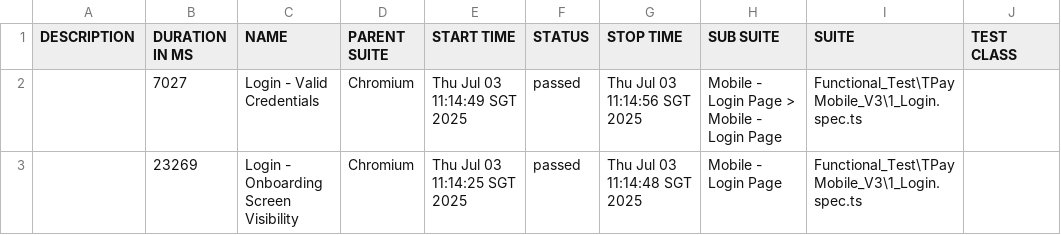
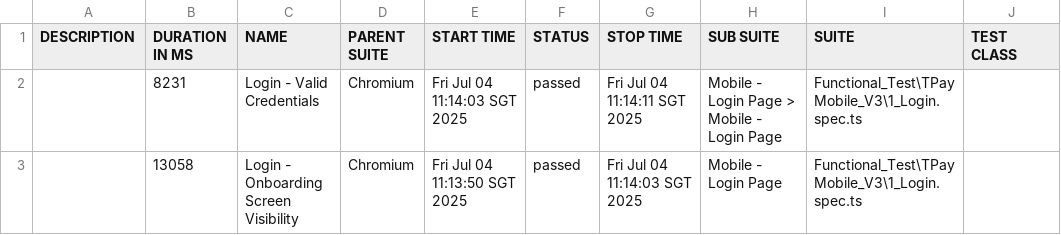
Before and after one commit to jmendozaqa24/TraxionPay-V3, a CSV file: data/suites.csv, drawn as a sheet; only a part is shown; the diff names each change by its address in the sheet, - before the commit and + after, or states it on an @@ line.

```diff
--- a/data/suites.csv
+++ b/data/suites.csv
-B2 (DURATION IN MS): 7027
+B2 (DURATION IN MS): 8231
-E2 (START TIME): Thu Jul 03 11:14:49 SGT 2025
+E2 (START TIME): Fri Jul 04 11:14:03 SGT 2025
-G2 (STOP TIME): Thu Jul 03 11:14:56 SGT 2025
+G2 (STOP TIME): Fri Jul 04 11:14:11 SGT 2025
-B3 (DURATION IN MS): 23269
+B3 (DURATION IN MS): 13058
-E3 (START TIME): Thu Jul 03 11:14:25 SGT 2025
+E3 (START TIME): Fri Jul 04 11:13:50 SGT 2025
-G3 (STOP TIME): Thu Jul 03 11:14:48 SGT 2025
+G3 (STOP TIME): Fri Jul 04 11:14:03 SGT 2025
```
Also changed, not shown: 27 other files.
